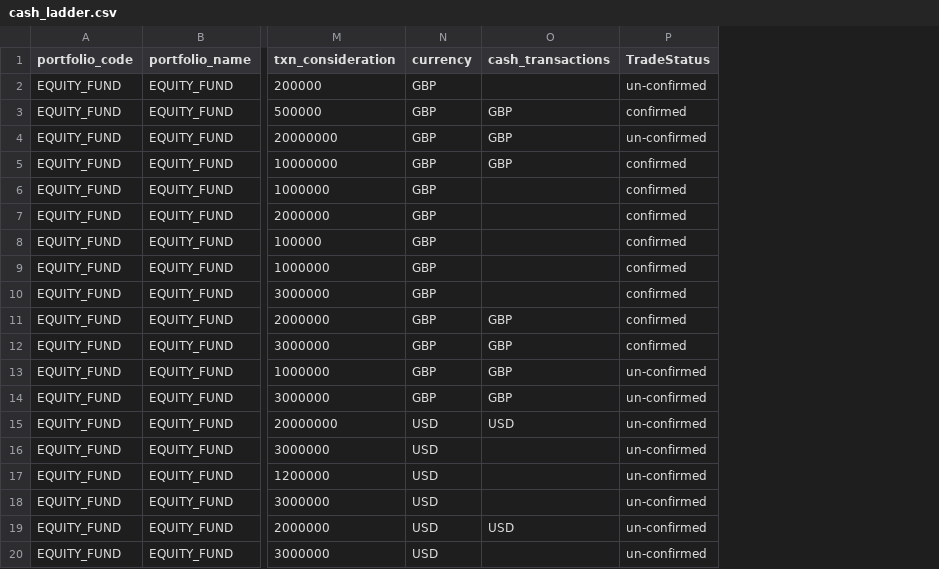
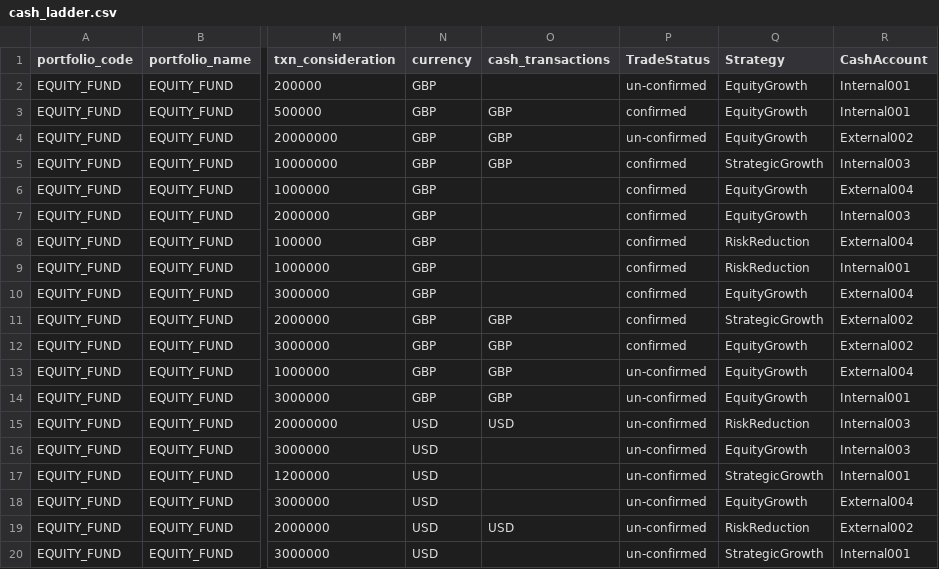
Before and after one commit to finbourne/sample-notebooks, a CSV file: examples/use-cases/cash-management/data/cash_ladder.csv, drawn as a sheet; only a part is shown, gaps mark what is left out; the diff names each change by its address in the sheet, - before the commit and + after, or states it on an @@ line.

Commit message:
DF-303 Filter bucketed cashflows and cash ladder by subholding key (#758)
* Example of SHK filtering on Bucketed Cashflows

* Fixed output cell and catch exception

* PR feedback

```diff
--- a/examples/use-cases/cash-management/data/cash_ladder.csv
+++ b/examples/use-cases/cash-management/data/cash_ladder.csv
+column Q (Strategy), rows 2-20: EquityGrowth | EquityGrowth | EquityGrowth | StrategicGrowth | EquityGrowth | EquityGrowth | RiskReduction | RiskReduction | EquityGrowth | StrategicGrowth | EquityGrowth | EquityGrowth | EquityGrowth | RiskReduction | EquityGrowth | StrategicGrowth | EquityGrowth | RiskReduction | StrategicGrowth
+column R (CashAccount), rows 2-20: Internal001 | Internal001 | External002 | Internal003 | External004 | Internal003 | External004 | Internal001 | External004 | External002 | External002 | External004 | Internal001 | Internal003 | Internal003 | Internal001 | External004 | External002 | Internal001
```
Also changed, not shown: 3 other files.
